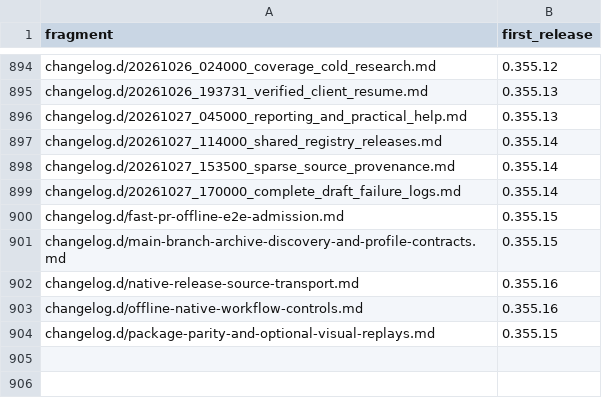
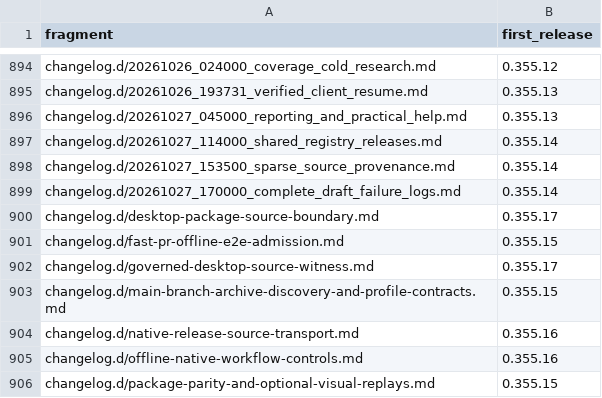
Before and after one commit to link-assistant/formal-ai, a TSV file: docs/case-studies/issue-711/fragment-release-map.tsv, drawn as a sheet; only a part is shown, gaps mark what is left out.

```diff
--- a/docs/case-studies/issue-711/fragment-release-map.tsv
+++ b/docs/case-studies/issue-711/fragment-release-map.tsv
@@ -899,3 +899,5 @@ changelog.d/20261027_153500_sparse_source_provenance.md	0.355.14
 changelog.d/20261027_170000_complete_draft_failure_logs.md	0.355.14
+changelog.d/desktop-package-source-boundary.md	0.355.17
 changelog.d/fast-pr-offline-e2e-admission.md	0.355.15
+changelog.d/governed-desktop-source-witness.md	0.355.17
 changelog.d/main-branch-archive-discovery-and-profile-contracts.md	0.355.15
```
Also changed, not shown: 9 other files.
